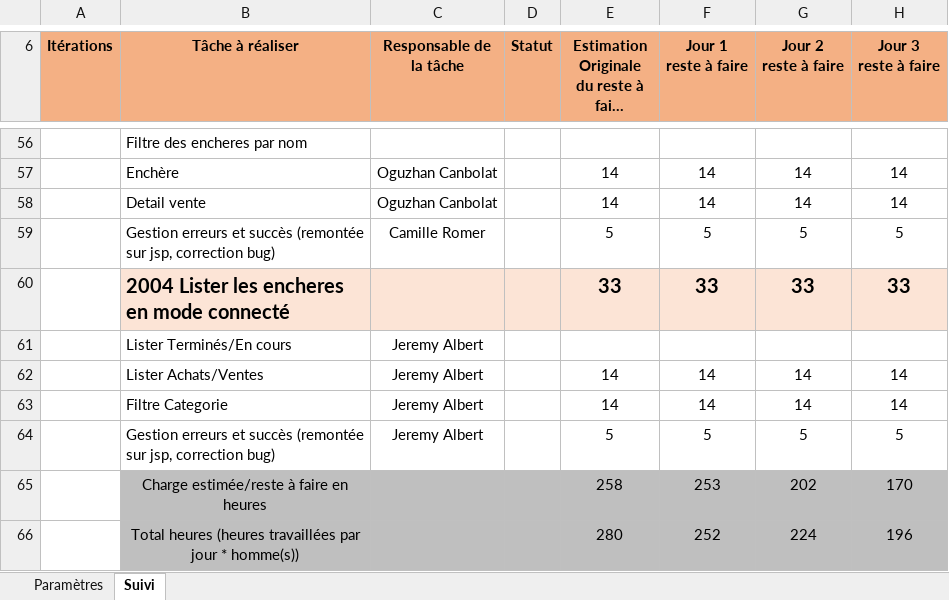
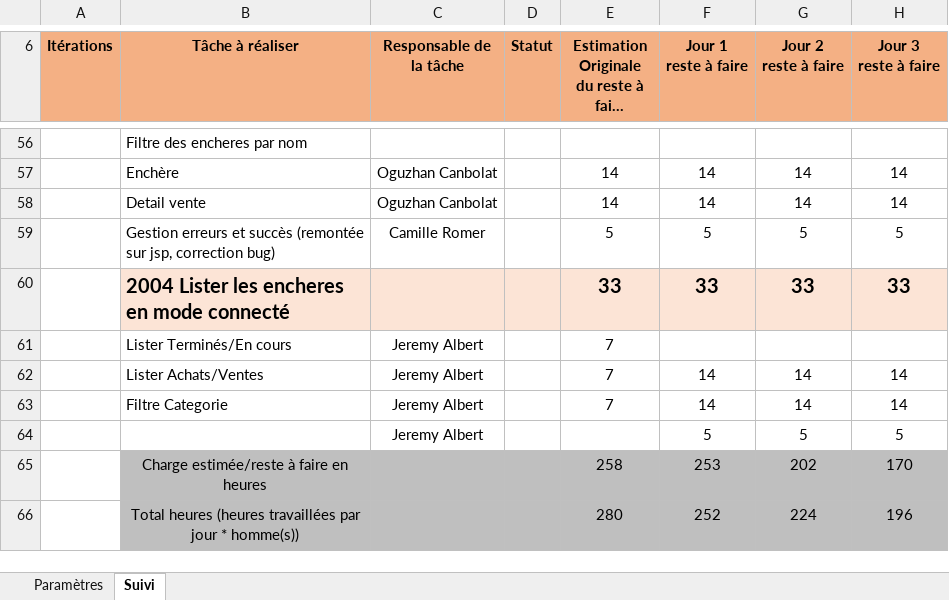
Before and after one commit to Krafet/ENI-Encheres, an Excel workbook: Suivi.xlsx, sheet Suivi, drawn as a sheet; only a part is shown, gaps mark what is left out; long unchanged cells end in …; values as stored, in another font and other column widths than the file's, no borders; the diff names each change by its address in the sheet, - before the commit and + after, or states it on an @@ line.

Commit message:
Suivi

```diff
--- a/Suivi.xlsx (sheet Suivi)
+++ b/Suivi.xlsx (sheet Suivi)
-E61: (empty)
+E61: 7
-E62:E63: 14
+E62:E63: 7
-B64 (Tâche à réaliser): Gestion erreurs et succès (remontée sur jsp, correction bug)
+B64 (Tâche à réaliser): (empty)
-E64: 5
+E64: (empty)
```
